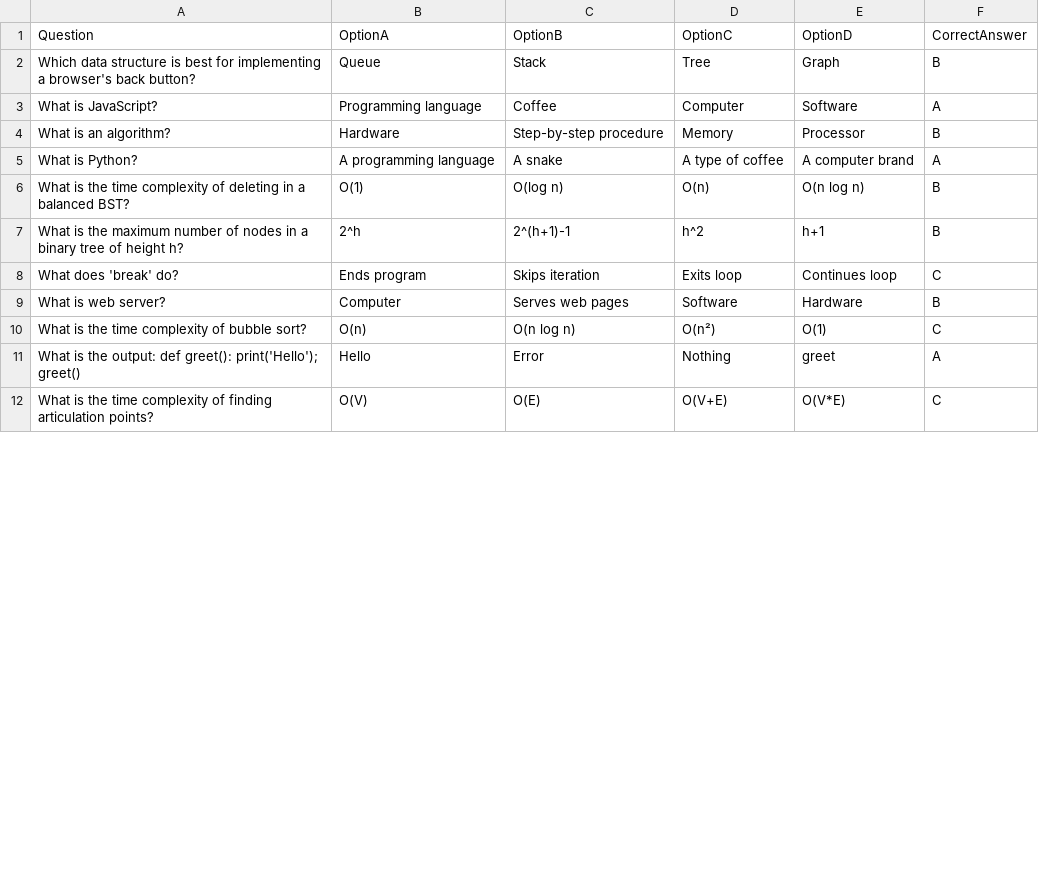
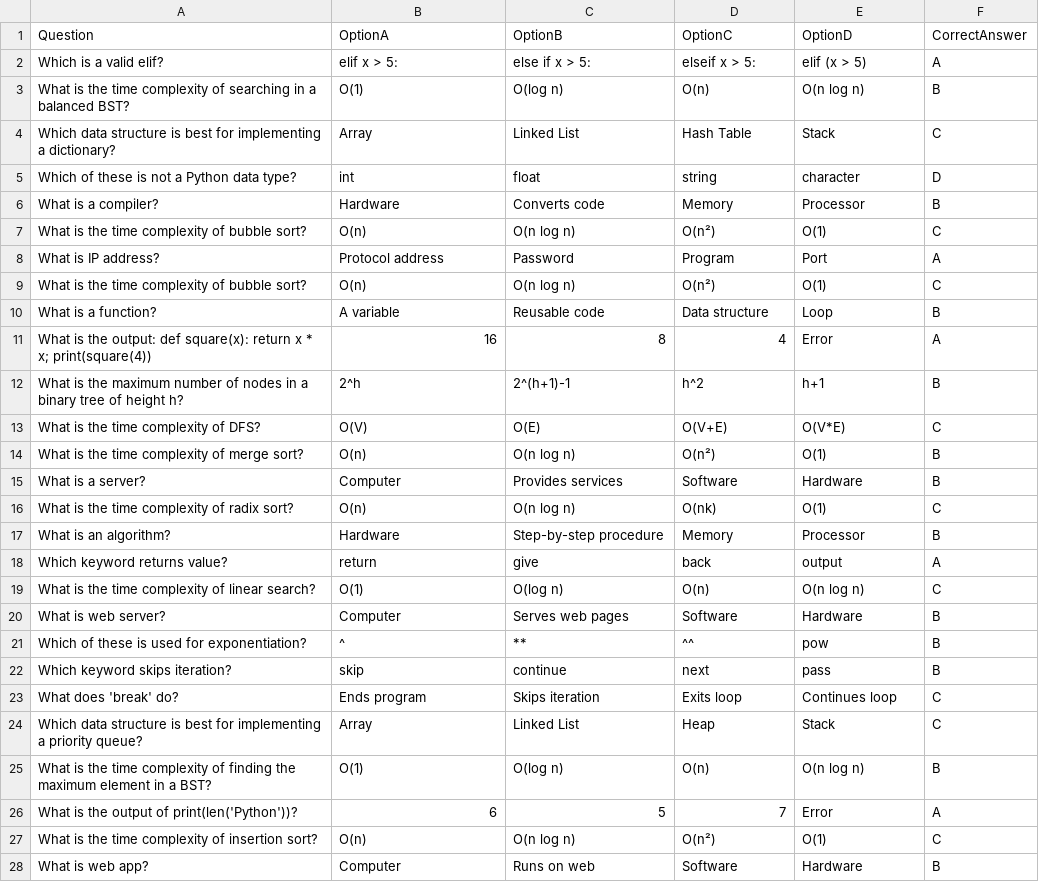
Before and after one commit to arun-raze19/HACK-QUES-MEC, a CSV file: mcq.csv, drawn as a sheet; only a part is shown; the shorter side is filled out with more unchanged rows; the diff covers the shown part only.

```diff
--- a/mcq.csv
+++ b/mcq.csv
@@ -1,11 +1,28 @@
 Question,OptionA,OptionB,OptionC,OptionD,CorrectAnswer
-Which data structure is best for implementing a browser's back button?,Queue,Stack,Tree,Graph,B
-What is JavaScript?,Programming language,Coffee,Computer,Software,A
+Which is a valid elif?,elif x > 5:,else if x > 5:,elseif x > 5:,elif (x > 5),A
+What is the time complexity of searching in a balanced BST?,O(1),O(log n),O(n),O(n log n),B
+Which data structure is best for implementing a dictionary?,Array,Linked List,Hash Table,Stack,C
+Which of these is not a Python data type?,int,float,string,character,D
+What is a compiler?,Hardware,Converts code,Memory,Processor,B
+What is the time complexity of bubble sort?,O(n),O(n log n),O(n²),O(1),C
+What is IP address?,Protocol address,Password,Program,Port,A
+What is the time complexity of bubble sort?,O(n),O(n log n),O(n²),O(1),C
+What is a function?,A variable,Reusable code,Data structure,Loop,B
+What is the output: def square(x): return x * x; print(square(4)),16,8,4,Error,A
+What is the maximum number of nodes in a binary tree of height h?,2^h,2^(h+1)-1,h^2,h+1,B
+What is the time complexity of DFS?,O(V),O(E),O(V+E),O(V*E),C
+What is the time complexity of merge sort?,O(n),O(n log n),O(n²),O(1),B
+What is a server?,Computer,Provides services,Software,Hardware,B
+What is the time complexity of radix sort?,O(n),O(n log n),O(nk),O(1),C
 What is an algorithm?,Hardware,Step-by-step procedure,Memory,Processor,B
-What is Python?,A programming language,A snake,A type of coffee,A computer brand,A
-What is the time complexity of deleting in a balanced BST?,O(1),O(log n),O(n),O(n log n),B
-What is the maximum number of nodes in a binary tree of height h?,2^h,2^(h+1)-1,h^2,h+1,B
+Which keyword returns value?,return,give,back,output,A
+What is the time complexity of linear search?,O(1),O(log n),O(n),O(n log n),C
+What is web server?,Computer,Serves web pages,Software,Hardware,B
+Which of these is used for exponentiation?,^,**,^^,pow,B
+Which keyword skips iteration?,skip,continue,next,pass,B
 What does 'break' do?,Ends program,Skips iteration,Exits loop,Continues loop,C
-What is web server?,Computer,Serves web pages,Software,Hardware,B
-What is the time complexity of bubble sort?,O(n),O(n log n),O(n²),O(1),C
-What is the output: def greet(): print('Hello'); greet(),Hello,Error,Nothing,greet,A
+Which data structure is best for implementing a priority queue?,Array,Linked List,Heap,Stack,C
+What is the time complexity of finding the maximum element in a BST?,O(1),O(log n),O(n),O(n log n),B
+What is the output of print(len('Python'))?,6,5,7,Error,A
+What is the time complexity of insertion sort?,O(n),O(n log n),O(n²),O(1),C
+What is web app?,Computer,Runs on web,Software,Hardware,B
```
Also changed, not shown: 1 added row, 11 removed rows and 2 edited cells elsewhere in this file, 10 other files.
